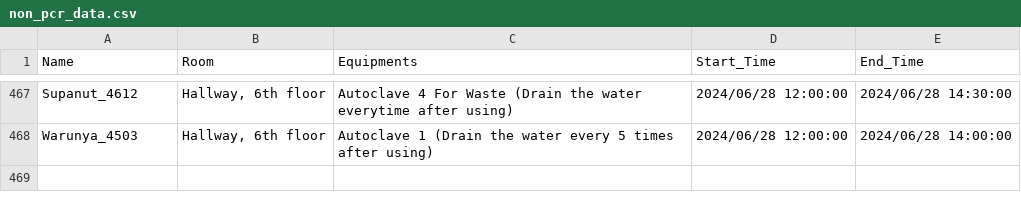
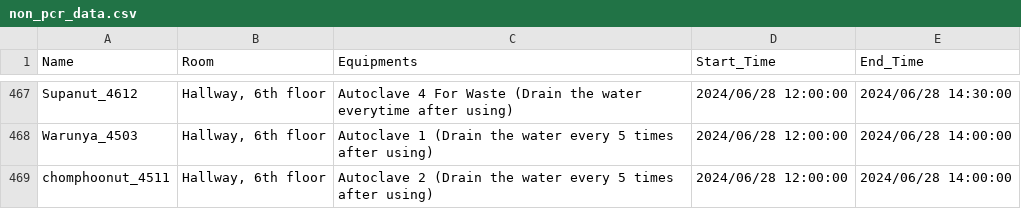
Before and after one commit to dhruv0767/Lab-Equipments_Reservation, a CSV file: non_pcr_data.csv, drawn as a sheet; only a part is shown, gaps mark what is left out.

Commit message:
Update non_pcr_data.csv

```diff
--- a/non_pcr_data.csv
+++ b/non_pcr_data.csv
@@ -468 +468,2 @@ Supanut_4612,"Hallway, 6th floor",Autoclave 4 For Waste (Drain the water everyti
 Warunya_4503,"Hallway, 6th floor",Autoclave 1 (Drain the water every 5 times after using),2024/06/28 12:00:00,2024/06/28 14:00:00
+chomphoonut_4511,"Hallway, 6th floor",Autoclave 2 (Drain the water every 5 times after using),2024/06/28 12:00:00,2024/06/28 14:00:00
```
